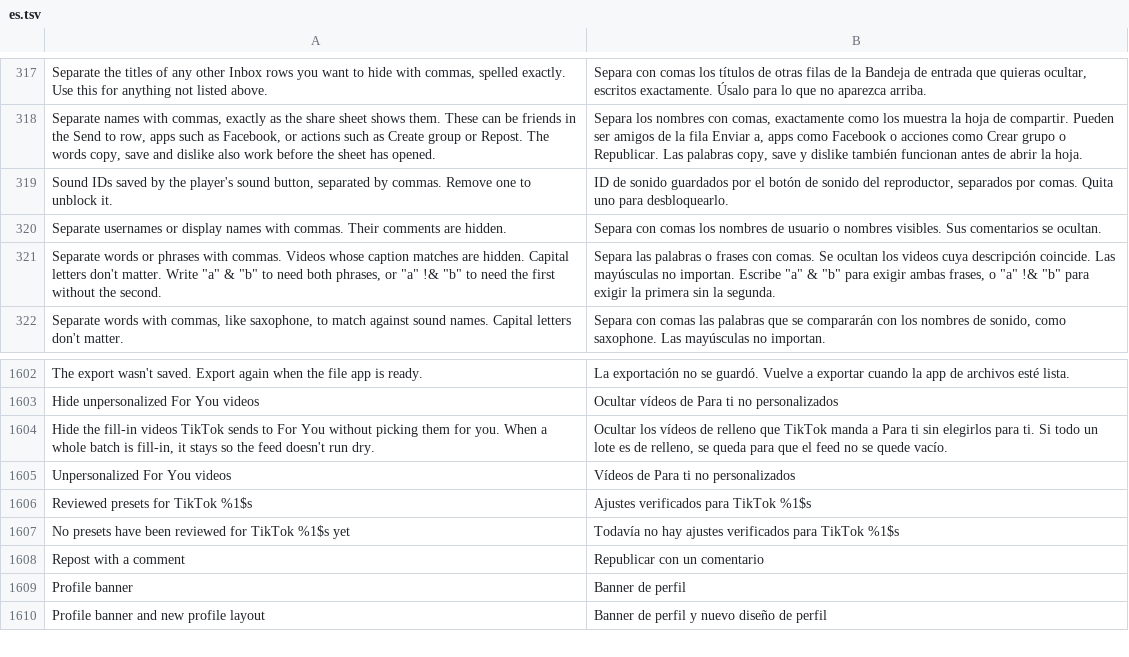
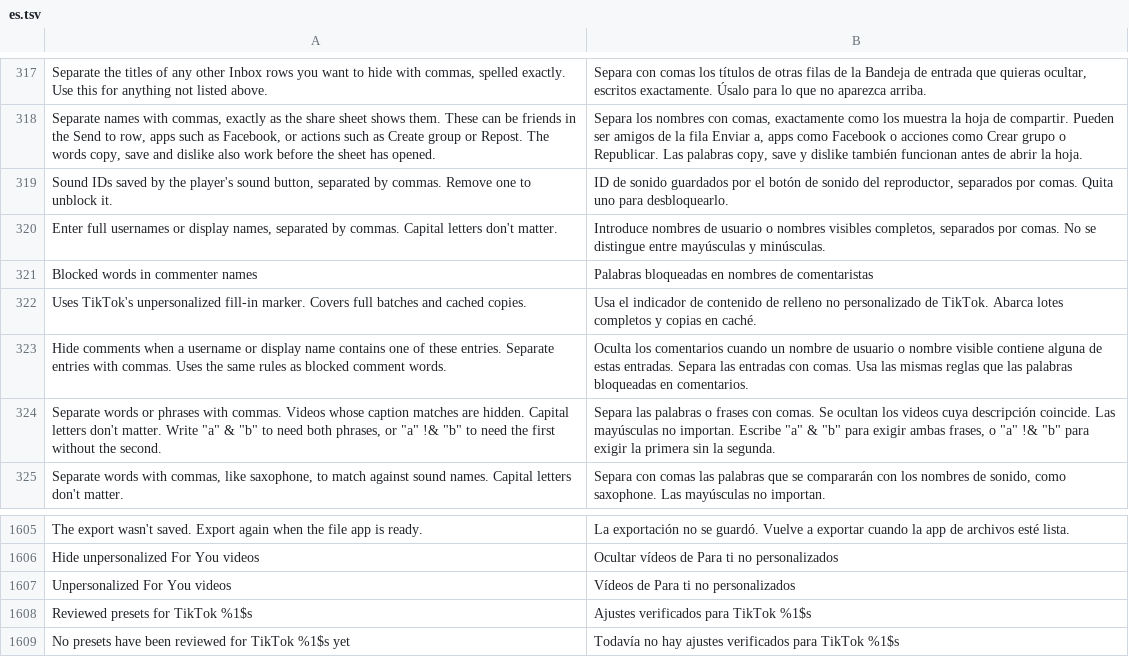
Before and after one commit to icysymmetra/tiktok-patches-for-morphe, a TSV file: extensions/tiktok/src/main/l10n/es.tsv, drawn as a sheet; only a part is shown, gaps mark what is left out; the shorter side is filled out with more unchanged rows.

```diff
--- a/extensions/tiktok/src/main/l10n/es.tsv
+++ b/extensions/tiktok/src/main/l10n/es.tsv
@@ -319,3 +319,6 @@ Separate names with commas, exactly as the share sheet shows them. These can be
 Sound IDs saved by the player's sound button, separated by commas. Remove one to unblock it.	ID de sonido guardados por el botón de sonido del reproductor, separados por comas. Quita uno para desbloquearlo.
-Separate usernames or display names with commas. Their comments are hidden.	Separa con comas los nombres de usuario o nombres visibles. Sus comentarios se ocultan.
+Enter full usernames or display names, separated by commas. Capital letters don't matter.	Introduce nombres de usuario o nombres visibles completos, separados por comas. No se distingue entre mayúsculas y minúsculas.
+Blocked words in commenter names	Palabras bloqueadas en nombres de comentaristas
+Uses TikTok's unpersonalized fill-in marker. Covers full batches and cached copies.	Usa el indicador de contenido de relleno no personalizado de TikTok. Abarca lotes completos y copias en caché.
+Hide comments when a username or display name contains one of these entries. Separate entries with commas. Uses the same rules as blocked comment words.	Oculta los comentarios cuando un nombre de usuario o nombre visible contiene alguna de estas entradas. Separa las entradas con comas. Usa las mismas reglas que las palabras bloqueadas en comentarios.
 Separate words or phrases with commas. Videos whose caption matches are hidden. Capital letters don't matter. Write "a" & "b" to need both phrases, or "a" !& "b" to need the first without the second.	Separa las palabras o frases con comas. Se ocultan los videos cuya descripción coincide. Las mayúsculas no importan. Escribe "a" & "b" para exigir ambas frases, o "a" !& "b" para exigir la primera sin la segunda.
@@ -1603,3 +1606,2 @@ The export wasn't saved. Export again when the file app is ready.	La exportació
 Hide unpersonalized For You videos	Ocultar vídeos de Para ti no personalizados
-Hide the fill-in videos TikTok sends to For You without picking them for you. When a whole batch is fill-in, it stays so the feed doesn't run dry.	Ocultar los vídeos de relleno que TikTok manda a Para ti sin elegirlos para ti. Si todo un lote es de relleno, se queda para que el feed no se quede vacío.
 Unpersonalized For You videos	Vídeos de Para ti no personalizados
```
Also changed, not shown: extensions/tiktok/src/main/l10n/az.tsv, extensions/tiktok/src/main/l10n/in.csv, 29 other files.
